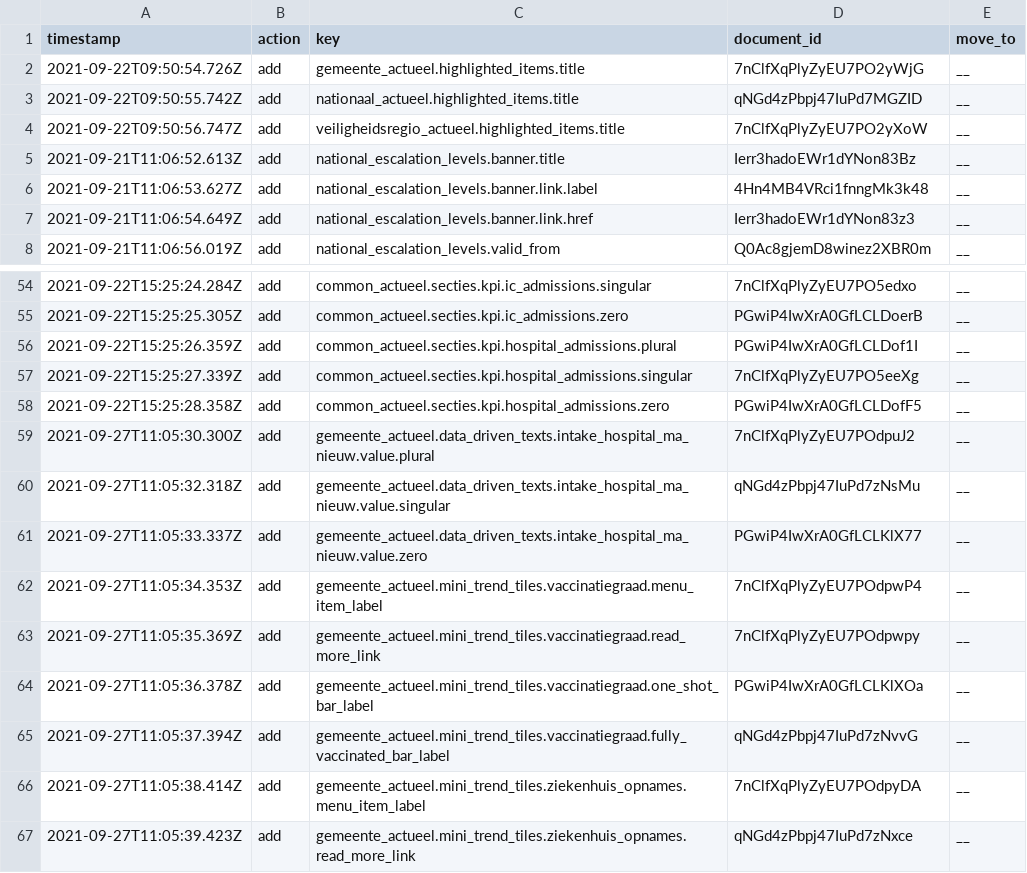
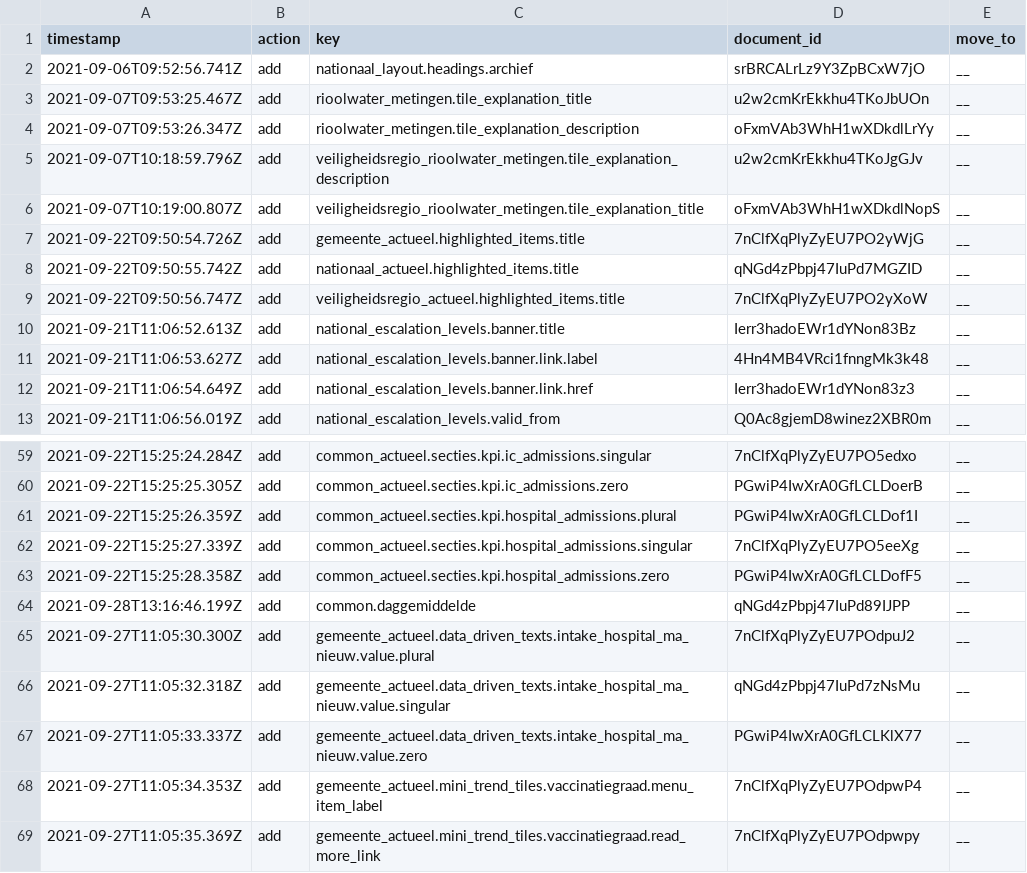
Before and after one commit to jorrikklijnsma/nl-covid19-data-dashboard, a CSV file: packages/cms/src/lokalize/key-mutations.csv, drawn as a sheet; only a part is shown, gaps mark what is left out; the shorter side is filled out with more unchanged rows; the diff names each change by its address in the sheet, - before the commit and + after, or states it on an @@ line.

Commit message:
Update NL/GM sewer to daily values (#3488)
* Change sewer schemas

* Change NL level

* Fix VR sewer

* Fix typescript error

* Undo deletes in ket mutations

* Fix linting errors

* Sewer accept nulls

* More nulls

* Generate typescript

* Fix null errors

* WIP national sewer

* Remove roundings

* Bring back fe roundings

* WIP

* Finish sewer

* Toggle between date range national sewer

* Remove log

* Remove daggemiddelde check

```diff
--- a/packages/cms/src/lokalize/key-mutations.csv
+++ b/packages/cms/src/lokalize/key-mutations.csv
+row 2: 2021-09-06T09:52:56.741Z | add | nationaal_layout.headings.archief | srBRCALrLz9Y3ZpBCxW7jO | __
+row 3: 2021-09-07T09:53:25.467Z | add | rioolwater_metingen.tile_explanation_title | u2w2cmKrEkkhu4TKoJbUOn | __
+row 4: 2021-09-07T09:53:26.347Z | add | rioolwater_metingen.tile_explanation_description | oFxmVAb3WhH1wXDkdlLrYy | __
+row 5: 2021-09-07T10:18:59.796Z | add | veiligheidsregio_rioolwater_metingen.tile_explanation_description | u2w2cmKrEkkhu4TKoJgGJv | __
+row 6: 2021-09-07T10:19:00.807Z | add | veiligheidsregio_rioolwater_metingen.tile_explanation_title | oFxmVAb3WhH1wXDkdlNopS | __
+row 64: 2021-09-28T13:16:46.199Z | add | common.daggemiddelde | qNGd4zPbpj47IuPd89IJPP | __
```
Also changed, not shown: 17 other files.
